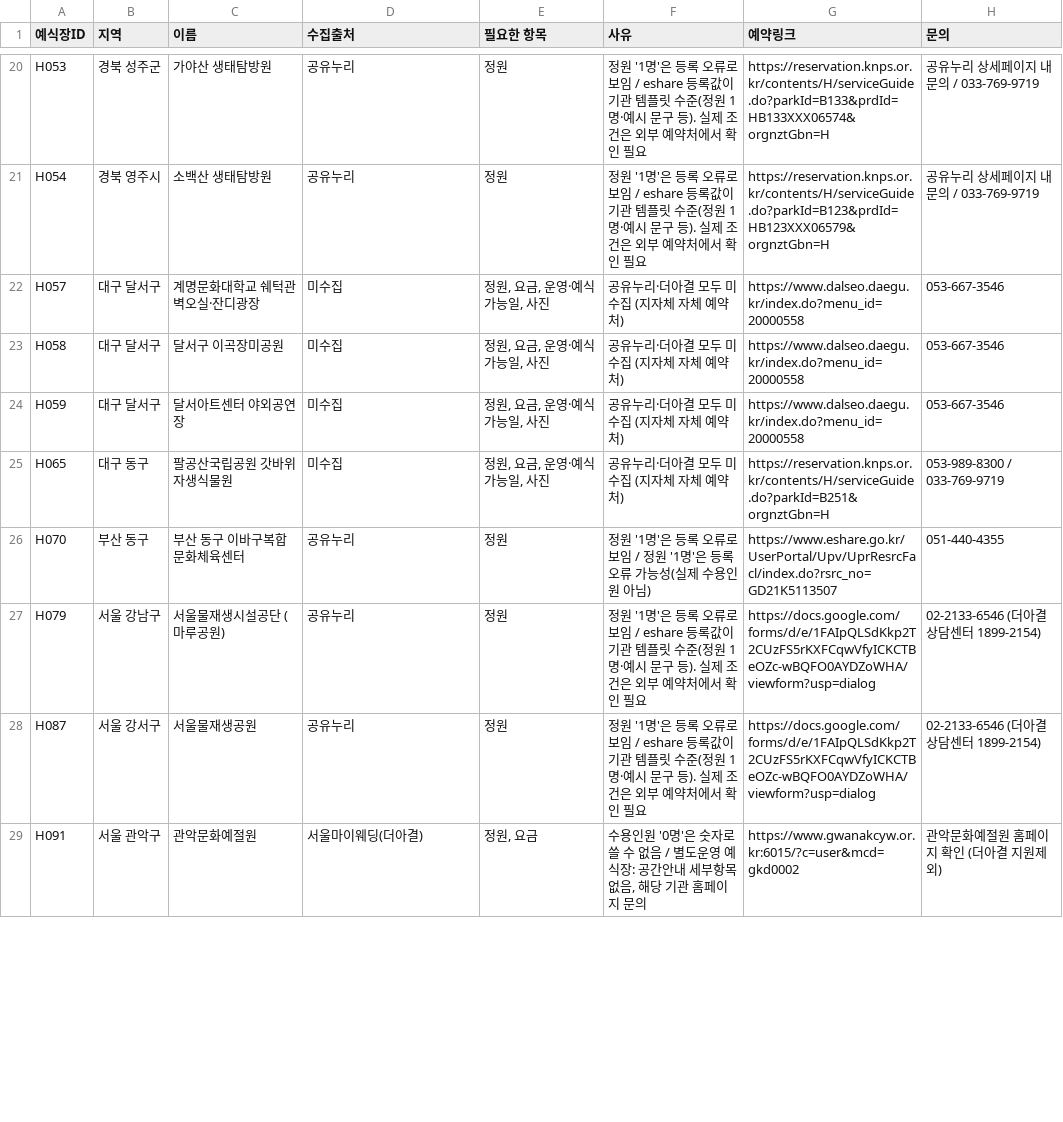
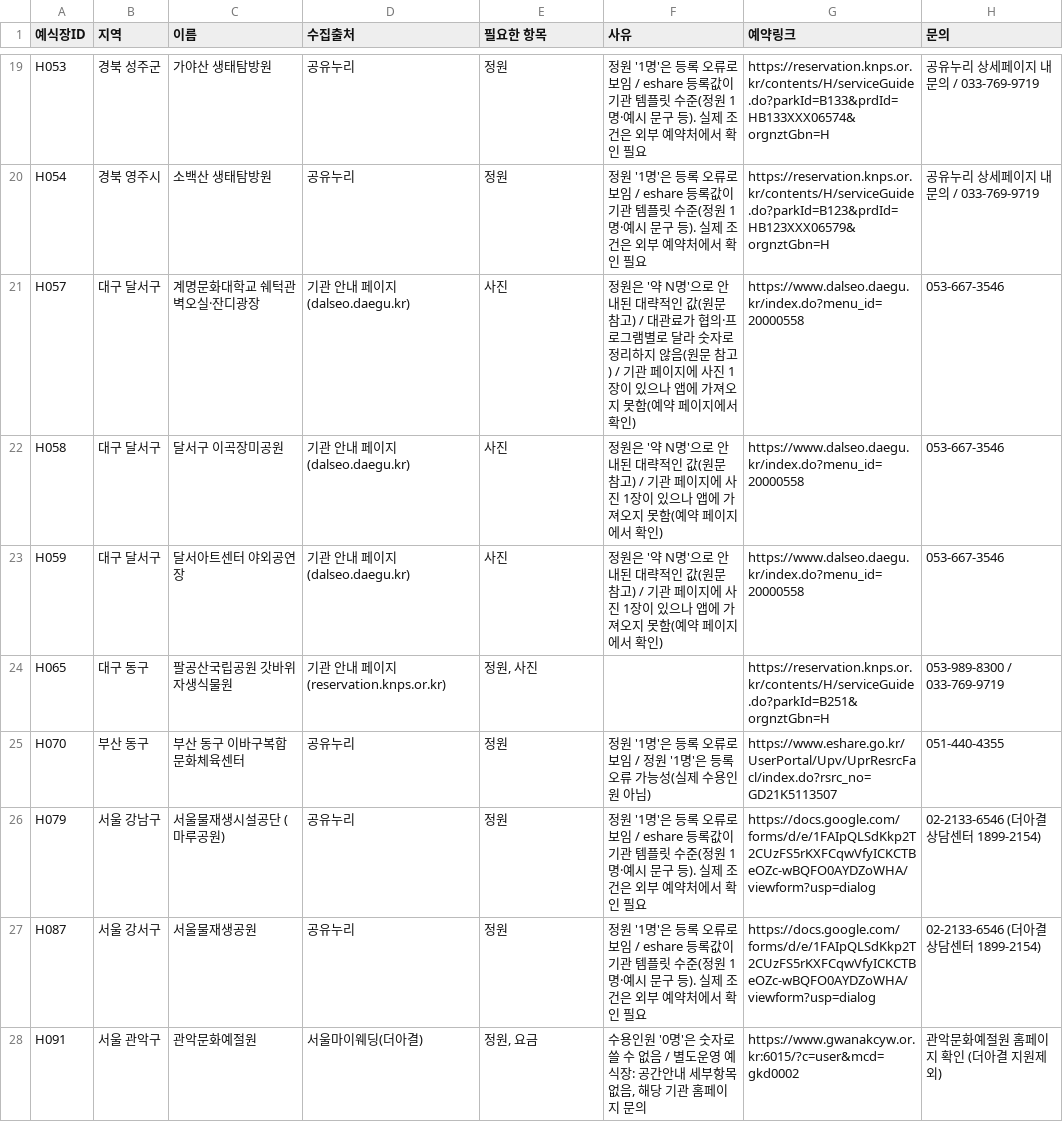
Before and after one commit to yeowon811/wedding-collect, a CSV file: docs/data-validation/venues_to_collect.csv, drawn as a sheet; only a part is shown, gaps mark what is left out; the diff covers the shown part only.

```diff
--- a/docs/data-validation/venues_to_collect.csv
+++ b/docs/data-validation/venues_to_collect.csv
@@ -21,6 +20,6 @@ H053,경북 성주군,가야산 생태탐방원,공유누리,정원,정원 '1명
 H054,경북 영주시,소백산 생태탐방원,공유누리,정원,정원 '1명'은 등록 오류로 보임 / eshare 등록값이 기관 템플릿 수준(정원 1명·예시 문구 등). 실제 조건은 외부 예약처에서 확인 필요,https://reservation.knps.or.kr/contents/H/serviceGuide.do?parkId=B123&prdId=HB123XXX06579&orgnztGbn=H,공유누리 상세페이지 내 문의 / 033-769-9719
-H057,대구 달서구,계명문화대학교 쉐턱관 벽오실·잔디광장,미수집,"정원, 요금, 운영·예식 가능일, 사진",공유누리·더아결 모두 미수집 (지자체 자체 예약처),https://www.dalseo.daegu.kr/index.do?menu_id=20000558,053-667-3546
-H058,대구 달서구,달서구 이곡장미공원,미수집,"정원, 요금, 운영·예식 가능일, 사진",공유누리·더아결 모두 미수집 (지자체 자체 예약처),https://www.dalseo.daegu.kr/index.do?menu_id=20000558,053-667-3546
-H059,대구 달서구,달서아트센터 야외공연장,미수집,"정원, 요금, 운영·예식 가능일, 사진",공유누리·더아결 모두 미수집 (지자체 자체 예약처),https://www.dalseo.daegu.kr/index.do?menu_id=20000558,053-667-3546
-H065,대구 동구,팔공산국립공원 갓바위 자생식물원,미수집,"정원, 요금, 운영·예식 가능일, 사진",공유누리·더아결 모두 미수집 (지자체 자체 예약처),https://reservation.knps.or.kr/contents/H/serviceGuide.do?parkId=B251&orgnztGbn=H,053-989-8300 / 033-769-9719
+H057,대구 달서구,계명문화대학교 쉐턱관 벽오실·잔디광장,기관 안내 페이지(dalseo.daegu.kr),사진,정원은 '약 N명'으로 안내된 대략적인 값(원문 참고) / 대관료가 협의·프로그램별로 달라 숫자로 정리하지 않음(원문 참고) / 기관 페이지에 사진 1장이 있으나 앱에 가져오지 못함(예약 페이지에서 확인),https://www.dalseo.daegu.kr/index.do?menu_id=20000558,053-667-3546
+H058,대구 달서구,달서구 이곡장미공원,기관 안내 페이지(dalseo.daegu.kr),사진,정원은 '약 N명'으로 안내된 대략적인 값(원문 참고) / 기관 페이지에 사진 1장이 있으나 앱에 가져오지 못함(예약 페이지에서 확인),https://www.dalseo.daegu.kr/index.do?menu_id=20000558,053-667-3546
+H059,대구 달서구,달서아트센터 야외공연장,기관 안내 페이지(dalseo.daegu.kr),사진,정원은 '약 N명'으로 안내된 대략적인 값(원문 참고) / 기관 페이지에 사진 1장이 있으나 앱에 가져오지 못함(예약 페이지에서 확인),https://www.dalseo.daegu.kr/index.do?menu_id=20000558,053-667-3546
+H065,대구 동구,팔공산국립공원 갓바위 자생식물원,기관 안내 페이지(reservation.knps.or.kr),"정원, 사진",,https://reservation.knps.or.kr/contents/H/serviceGuide.do?parkId=B251&orgnztGbn=H,053-989-8300 / 033-769-9719
 H070,부산 동구,부산 동구 이바구복합문화체육센터,공유누리,정원,정원 '1명'은 등록 오류로 보임 / 정원 '1명'은 등록 오류 가능성(실제 수용인원 아님),https://www.eshare.go.kr/UserPortal/Upv/UprResrcFacl/index.do?rsrc_no=GD21K5113507,051-440-4355
```
Also changed, not shown: 1 removed row and 141 edited cells elsewhere in this file, 8 other files.
